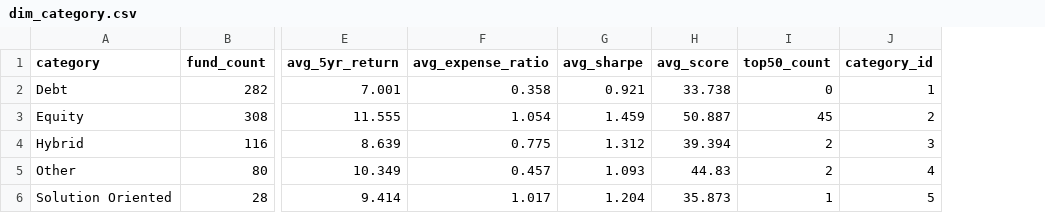
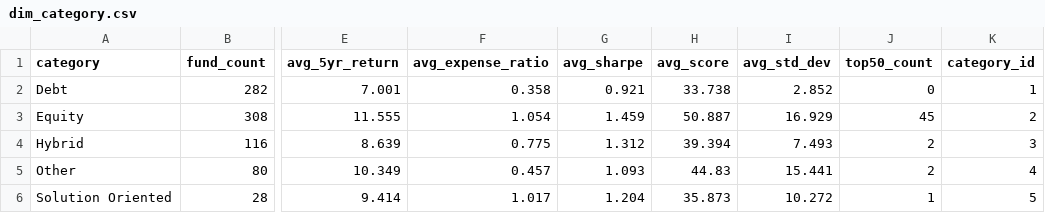
Before and after one commit to Kushan82/FundLens, a CSV file: data/powerbi/dim_category.csv, drawn as a sheet; only a part is shown, gaps mark what is left out; the diff names each change by its address in the sheet, - before the commit and + after, or states it on an @@ line.

```diff
--- a/data/powerbi/dim_category.csv
+++ b/data/powerbi/dim_category.csv
+column I (avg_std_dev), rows 2-6: 2.852 | 16.929 | 7.493 | 15.441 | 10.272
```
Also changed, not shown: data/powerbi/agg_risk_cluster.csv, 7 other files.
